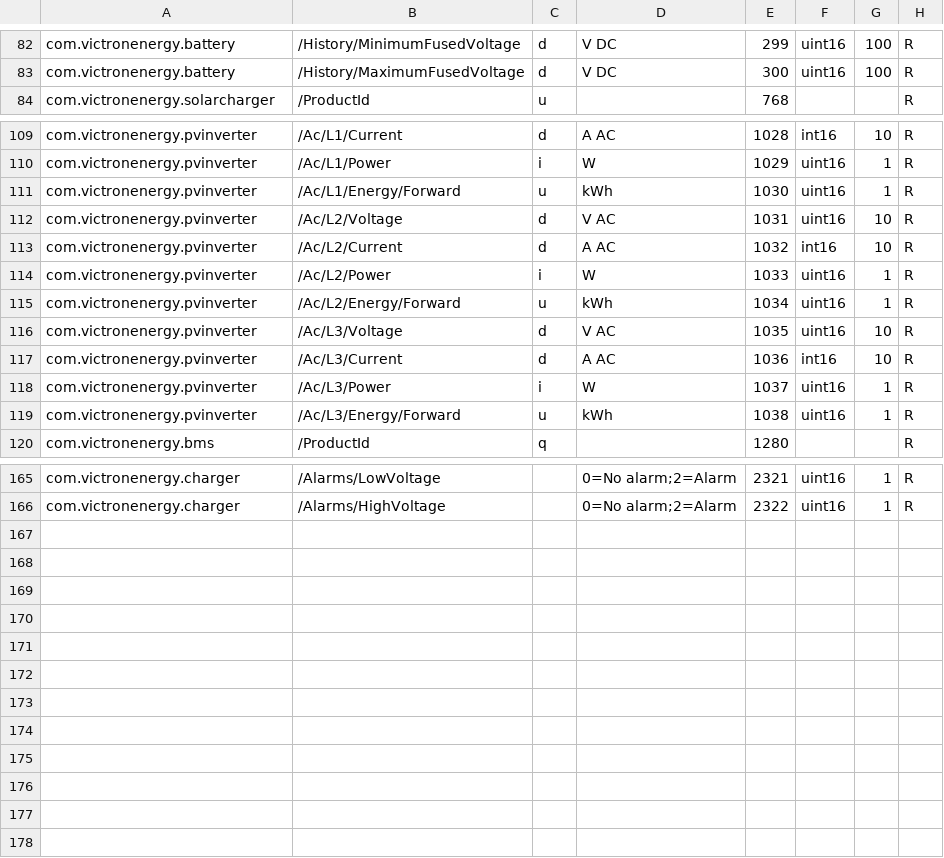
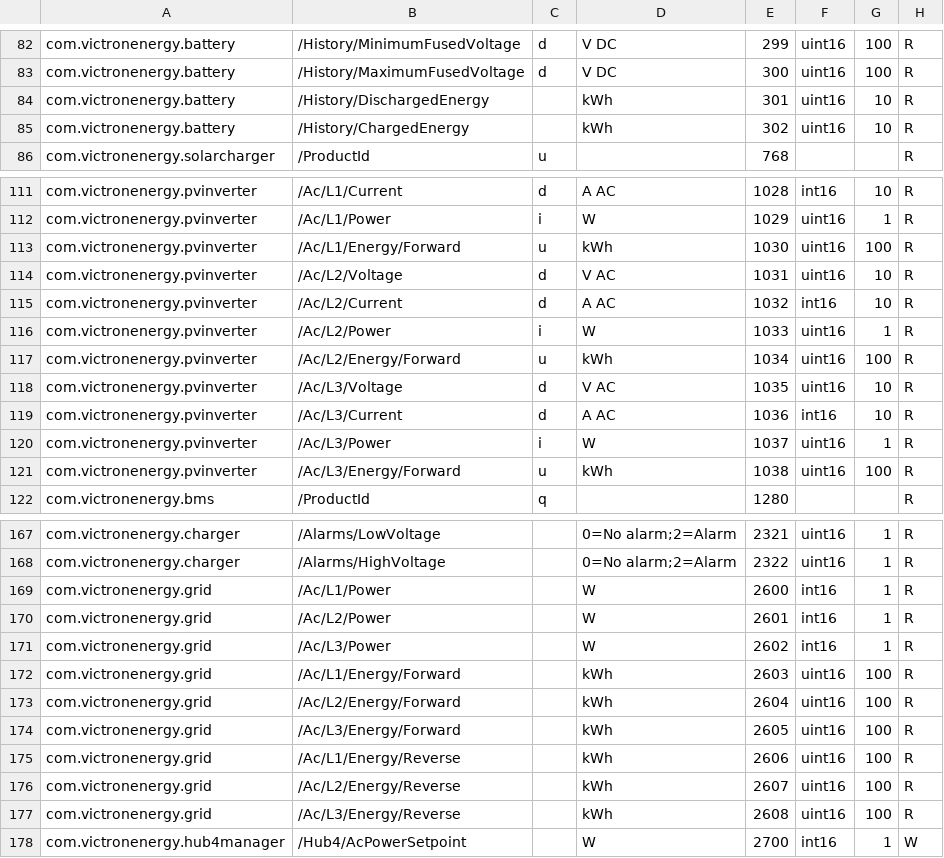
Before and after one commit to victronenergy/dbus_modbustcp, a CSV file: attributes.csv, drawn as a sheet; only a part is shown, gaps mark what is left out; the diff covers the shown part only.

Commit message:
attributes: add gridmtr and update hub4, bat. & pvinverter

```diff
--- a/attributes.csv
+++ b/attributes.csv
@@ -83,2 +83,4 @@ com.victronenergy.battery,/History/MinimumFusedVoltage,d,V DC,299,uint16,100,R
 com.victronenergy.battery,/History/MaximumFusedVoltage,d,V DC,300,uint16,100,R
+com.victronenergy.battery,/History/DischargedEnergy,,kWh,301,uint16,10,R
+com.victronenergy.battery,/History/ChargedEnergy,,kWh,302,uint16,10,R
 com.victronenergy.solarcharger,/ProductId,u,,768,,,R
@@ -110,3 +112,3 @@ com.victronenergy.pvinverter,/Ac/L1/Current,d,A AC,1028,int16,10,R
 com.victronenergy.pvinverter,/Ac/L1/Power,i,W,1029,uint16,1,R
-com.victronenergy.pvinverter,/Ac/L1/Energy/Forward,u,kWh,1030,uint16,1,R
+com.victronenergy.pvinverter,/Ac/L1/Energy/Forward,u,kWh,1030,uint16,100,R
 com.victronenergy.pvinverter,/Ac/L2/Voltage,d,V AC,1031,uint16,10,R
@@ -114,3 +116,3 @@ com.victronenergy.pvinverter,/Ac/L2/Current,d,A AC,1032,int16,10,R
 com.victronenergy.pvinverter,/Ac/L2/Power,i,W,1033,uint16,1,R
-com.victronenergy.pvinverter,/Ac/L2/Energy/Forward,u,kWh,1034,uint16,1,R
+com.victronenergy.pvinverter,/Ac/L2/Energy/Forward,u,kWh,1034,uint16,100,R
 com.victronenergy.pvinverter,/Ac/L3/Voltage,d,V AC,1035,uint16,10,R
@@ -118,3 +120,3 @@ com.victronenergy.pvinverter,/Ac/L3/Current,d,A AC,1036,int16,10,R
 com.victronenergy.pvinverter,/Ac/L3/Power,i,W,1037,uint16,1,R
-com.victronenergy.pvinverter,/Ac/L3/Energy/Forward,u,kWh,1038,uint16,1,R
+com.victronenergy.pvinverter,/Ac/L3/Energy/Forward,u,kWh,1038,uint16,100,R
 com.victronenergy.bms,/ProductId,q,,1280,,,R
@@ -166 +168,11 @@ com.victronenergy.charger,/Alarms/LowVoltage,,0=No alarm;2=Alarm,2321,uint16,1,R
 com.victronenergy.charger,/Alarms/HighVoltage,,0=No alarm;2=Alarm,2322,uint16,1,R
+com.victronenergy.grid,/Ac/L1/Power,,W,2600,int16,1,R
+com.victronenergy.grid,/Ac/L2/Power,,W,2601,int16,1,R
+com.victronenergy.grid,/Ac/L3/Power,,W,2602,int16,1,R
+com.victronenergy.grid,/Ac/L1/Energy/Forward,,kWh,2603,uint16,100,R
+com.victronenergy.grid,/Ac/L2/Energy/Forward,,kWh,2604,uint16,100,R
+com.victronenergy.grid,/Ac/L3/Energy/Forward,,kWh,2605,uint16,100,R
+com.victronenergy.grid,/Ac/L1/Energy/Reverse,,kWh,2606,uint16,100,R
+com.victronenergy.grid,/Ac/L2/Energy/Reverse,,kWh,2607,uint16,100,R
+com.victronenergy.grid,/Ac/L3/Energy/Reverse,,kWh,2608,uint16,100,R
+com.victronenergy.hub4manager,/Hub4/AcPowerSetpoint,,W,2700,int16,1,W
```
Also changed, not shown: 2 edited cells elsewhere in this file.
